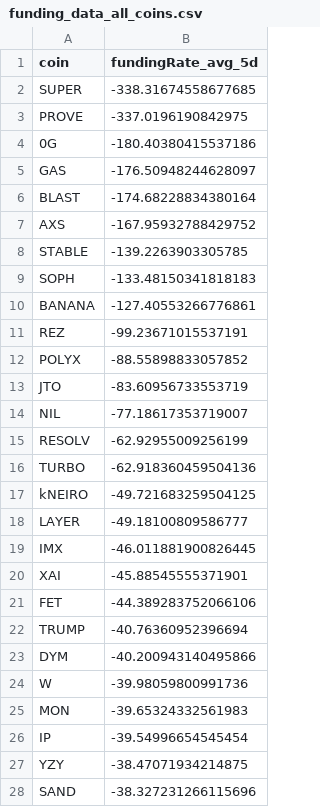
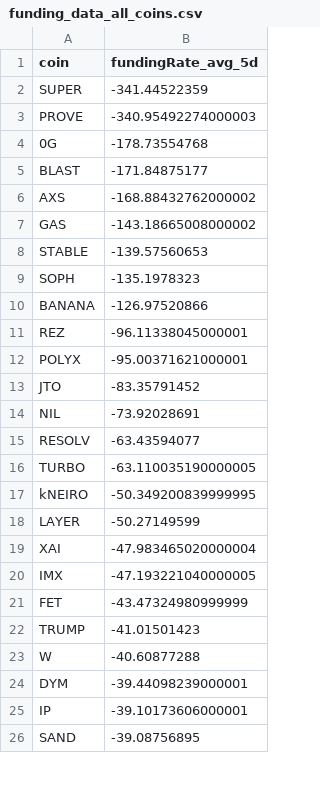
Before and after one commit to traders-ark/hyperliquid-carry-screener, a CSV file: funding_data_all_coins.csv, drawn as a sheet; only a part is shown; the diff covers the shown part only.

```diff
--- a/funding_data_all_coins.csv
+++ b/funding_data_all_coins.csv
@@ -1,28 +1,26 @@
 coin,fundingRate_avg_5d
-SUPER,-338.31674558677685
-PROVE,-337.0196190842975
-0G,-180.40380415537186
-GAS,-176.50948244628097
-BLAST,-174.68228834380164
-AXS,-167.95932788429752
-STABLE,-139.2263903305785
-SOPH,-133.48150341818183
-BANANA,-127.40553266776861
-REZ,-99.23671015537191
-POLYX,-88.55898833057852
-JTO,-83.60956733553719
-NIL,-77.18617353719007
-RESOLV,-62.92955009256199
-TURBO,-62.918360459504136
-kNEIRO,-49.721683259504125
-LAYER,-49.18100809586777
-IMX,-46.011881900826445
-XAI,-45.88545555371901
-FET,-44.389283752066106
-TRUMP,-40.76360952396694
-DYM,-40.200943140495866
-W,-39.98059800991736
-MON,-39.65324332561983
-IP,-39.54996654545454
-YZY,-38.47071934214875
-SAND,-38.327231266115696
+SUPER,-341.44522359
+PROVE,-340.95492274000003
+0G,-178.73554768
+BLAST,-171.84875177
+AXS,-168.88432762000002
+GAS,-143.18665008000002
+STABLE,-139.57560653
+SOPH,-135.1978323
+BANANA,-126.97520866
+REZ,-96.11338045000001
+POLYX,-95.00371621000001
+JTO,-83.35791452
+NIL,-73.92028691
+RESOLV,-63.43594077
+TURBO,-63.110035190000005
+kNEIRO,-50.349200839999995
+LAYER,-50.27149599
+XAI,-47.983465020000004
+IMX,-47.193221040000005
+FET,-43.47324980999999
+TRUMP,-41.01501423
+W,-40.60877288
+DYM,-39.44098239000001
+IP,-39.10173606000001
+SAND,-39.08756895
```
Also changed, not shown: 25 added rows, 24 removed rows and 56 edited cells elsewhere in this file, 1 other file.
